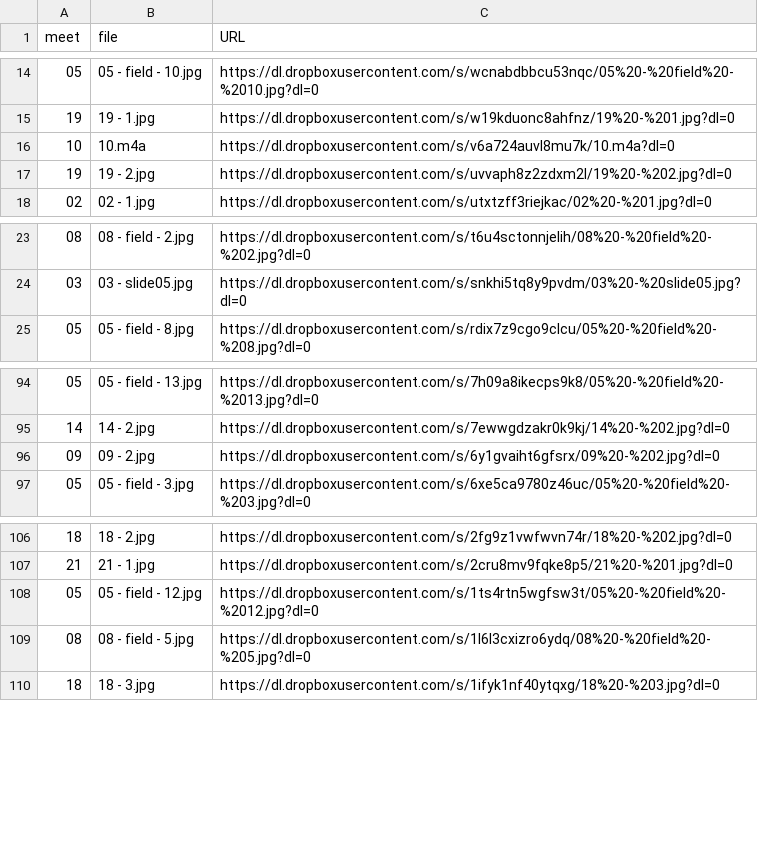
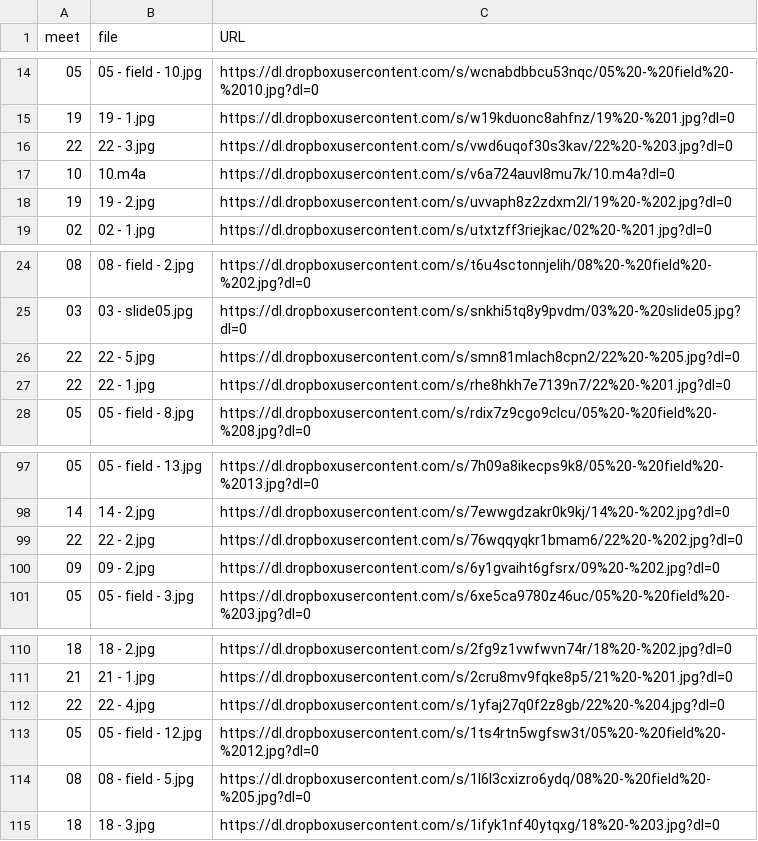
Before and after one commit to dhhepting/dhhepting.github.io, a CSV file: _data/teaching/media/CS-428_828-201930.csv, drawn as a sheet; only a part is shown, gaps mark what is left out; the diff names each change by its address in the sheet, - before the commit and + after, or states it on an @@ line.

```diff
--- a/_data/teaching/media/CS-428_828-201930.csv
+++ b/_data/teaching/media/CS-428_828-201930.csv
+row 16: 22 | 22 - 3.jpg | https://dl.dropboxusercontent.com/s/vwd6uqof30s3kav/22%20-%203.jpg?dl=0
+row 26: 22 | 22 - 5.jpg | https://dl.dropboxusercontent.com/s/smn81mlach8cpn2/22%20-%205.jpg?dl=0
+row 27: 22 | 22 - 1.jpg | https://dl.dropboxusercontent.com/s/rhe8hkh7e7139n7/22%20-%201.jpg?dl=0
+row 99: 22 | 22 - 2.jpg | https://dl.dropboxusercontent.com/s/76wqqyqkr1bmam6/22%20-%202.jpg?dl=0
+row 112: 22 | 22 - 4.jpg | https://dl.dropboxusercontent.com/s/1yfaj27q0f2z8gb/22%20-%204.jpg?dl=0
```
Also changed, not shown: 7 other files.
